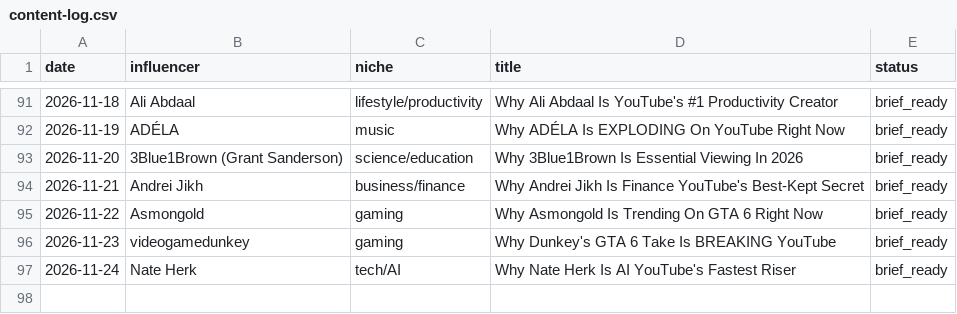
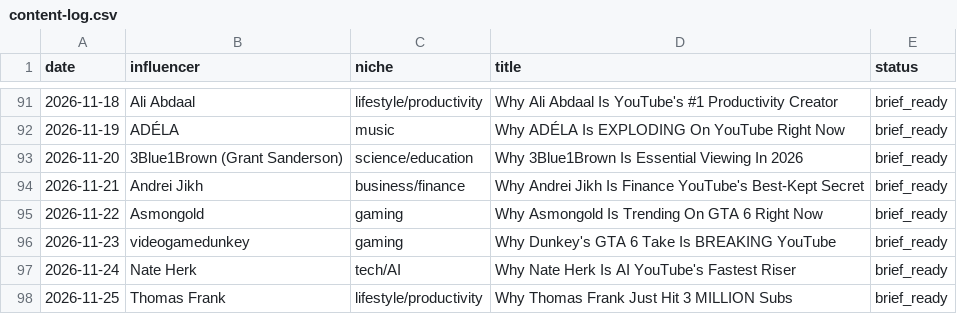
Before and after one commit to bbmw96/bbmw0-technologies, a CSV file: content/bbm0902/content-log.csv, drawn as a sheet; only a part is shown, gaps mark what is left out; the diff names each change by its address in the sheet, - before the commit and + after, or states it on an @@ line.

```diff
--- a/content/bbm0902/content-log.csv
+++ b/content/bbm0902/content-log.csv
+row 98: 2026-11-25 | Thomas Frank | lifestyle/productivity | Why Thomas Frank Just Hit 3 MILLION Subs | brief_ready
```
Also changed, not shown: 1 other file.
